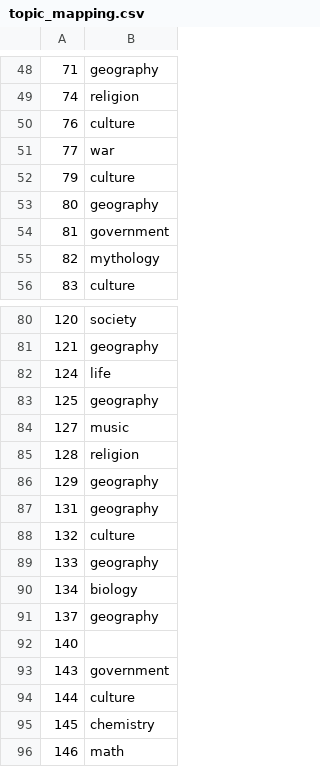
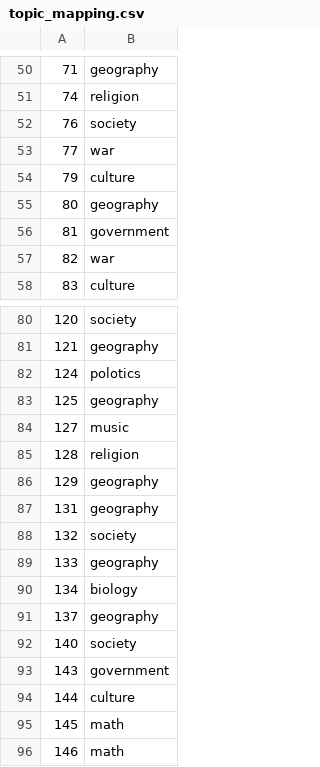
Before and after one commit to AdemolaOlayinka/RapMining, a CSV file: FrequnecyCode/topic_mapping.csv, drawn as a sheet; only a part is shown, gaps mark what is left out; the diff covers the shown part only.

```diff
--- a/FrequnecyCode/topic_mapping.csv
+++ b/FrequnecyCode/topic_mapping.csv
@@ -49,3 +51,3 @@
 74,religion
-76,culture
+76,society
 77,war
@@ -54,3 +56,3 @@
 81,government
-82,mythology
+82,war
 83,culture
@@ -81,3 +81,3 @@
 121,geography
-124,life
+124,polotics
 125,geography
@@ -87,3 +87,3 @@
 131,geography
-132,culture
+132,society
 133,geography
@@ -91,6 +91,6 @@
 137,geography
-140,
+140,society
 143,government
 144,culture
-145,chemistry
+145,math
 146,math
```
Also changed, not shown: 5 added rows, 5 removed rows and 21 edited cells elsewhere in this file.
